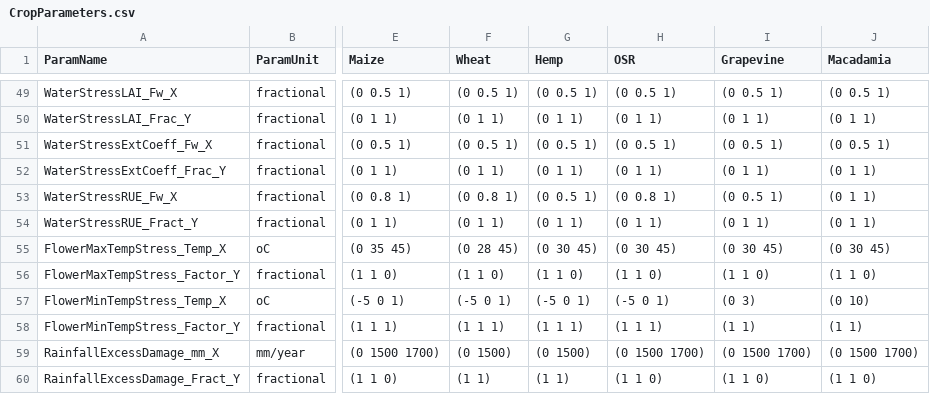
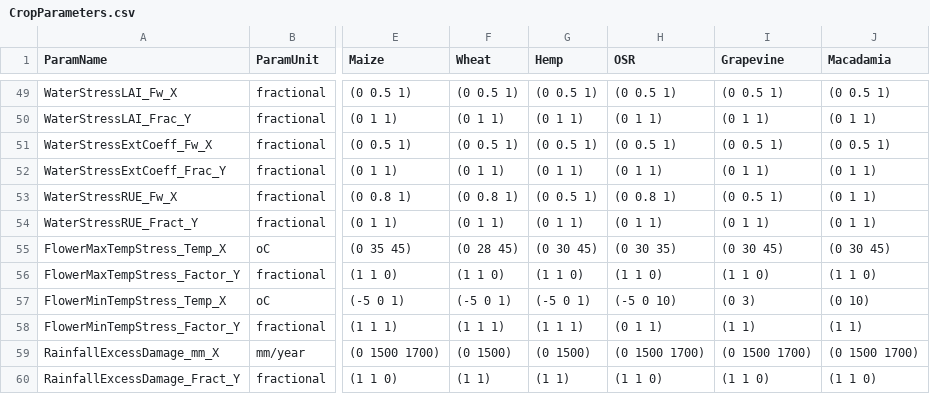
Before and after one commit to APSIMInitiative/ApsimX, a CSV file: Prototypes/DEROPAPY/CropParameters.csv, drawn as a sheet; only a part is shown, gaps mark what is left out; the diff names each change by its address in the sheet, - before the commit and + after, or states it on an @@ line.

```diff
--- a/Prototypes/DEROPAPY/CropParameters.csv
+++ b/Prototypes/DEROPAPY/CropParameters.csv
-H55 (OSR): (0 30 45)
+H55 (OSR): (0 30 35)
-H57 (OSR): (-5 0 1)
+H57 (OSR): (-5 0 10)
-H58 (OSR): (1 1 1)
+H58 (OSR): (0 1 1)
```
Also changed, not shown: 1 other file.
